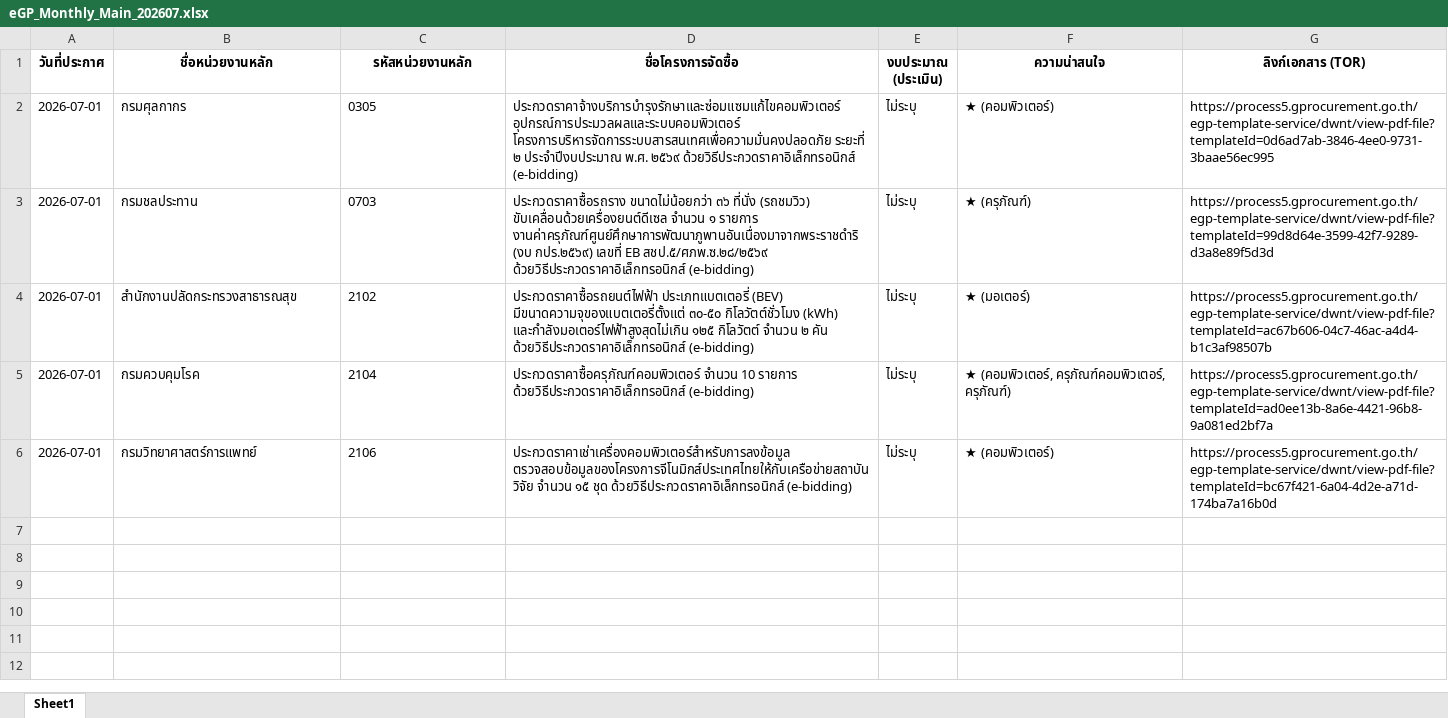
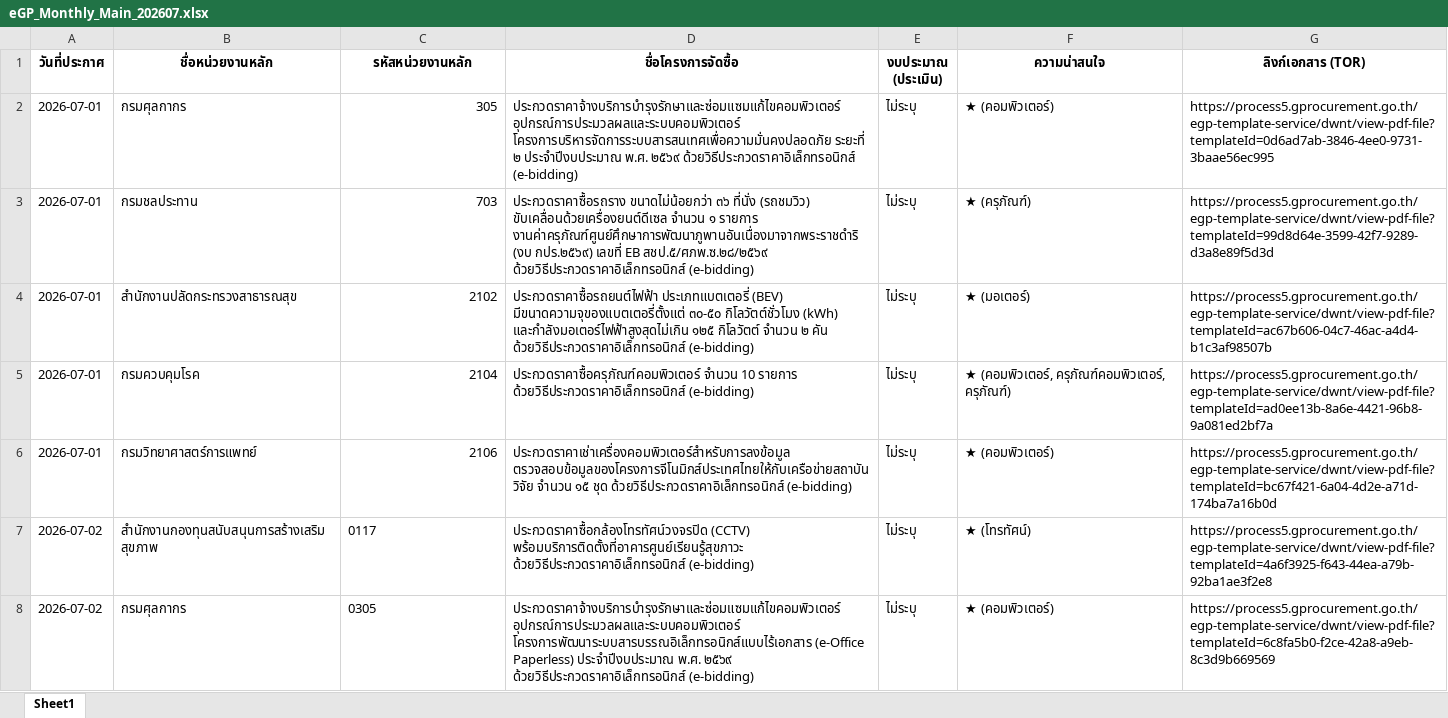
Before and after one commit to schartwu/prospecting-automated-2, an Excel workbook: Backup/eGP_Monthly_Main_202607.xlsx, sheet Sheet1, drawn as a sheet; only a part is shown; values as stored, in another font and other column widths than the file's, no borders; the diff covers the shown part only; the diff names each change by its address in the sheet, - before the commit and + after, or states it on an @@ line.

```diff
--- a/Backup/eGP_Monthly_Main_202607.xlsx (sheet Sheet1)
+++ b/Backup/eGP_Monthly_Main_202607.xlsx (sheet Sheet1)
-C2 (รหัสหน่วยงานหลัก): 0305
+C2 (รหัสหน่วยงานหลัก): 305
-C3 (รหัสหน่วยงานหลัก): 0703
+C3 (รหัสหน่วยงานหลัก): 703
-C4:C6 alignment: left
+C4:C6 alignment: right
+row 7: 2026-07-02 | สำนักงานกองทุนสนับสนุนการสร้างเสริมสุขภาพ | 0117 | ประกวดราคาซื้อกล้องโทรทัศน์วงจรปิด (CCTV) พร้อมบริการติดตั้งที่อาคารศูนย์เรียนรู้สุขภาวะ ด้วยวิธีประกวดราคาอิเล็กทรอนิกส์ (e-bidding) | ไม่ระบุ | ★ (โทรทัศน์) | https://process5.gprocurement.go.th/egp-template-service/dwnt/view-pdf-file?templateId=4a6f3925-f643-44ea-a79b-92ba1ae3f2e8
+row 8: 2026-07-02 | กรมศุลกากร | 0305 | ประกวดราคาจ้างบริการบำรุงรักษาและซ่อมแซมแก้ไขคอมพิวเตอร์ อุปกรณ์การประมวลผลและระบบคอมพิวเตอร์ โครงการพัฒนาระบบสารบรรณอิเล็กทรอนิกส์แบบไร้เอกสาร (e-Office Paperless) ประจำปีงบประมาณ พ.ศ. ๒๕๖๙ ด้วยวิธีประกวดราคาอิเล็กทรอนิกส์ (e-bidding) | ไม่ระบุ | ★ (คอมพิวเตอร์) | https://process5.gprocurement.go.th/egp-template-service/dwnt/view-pdf-file?templateId=6c8fa5b0-f2ce-42a8-a9eb-8c3d9b669569
```
Also changed, not shown: 6 added rows elsewhere in this sheet.
